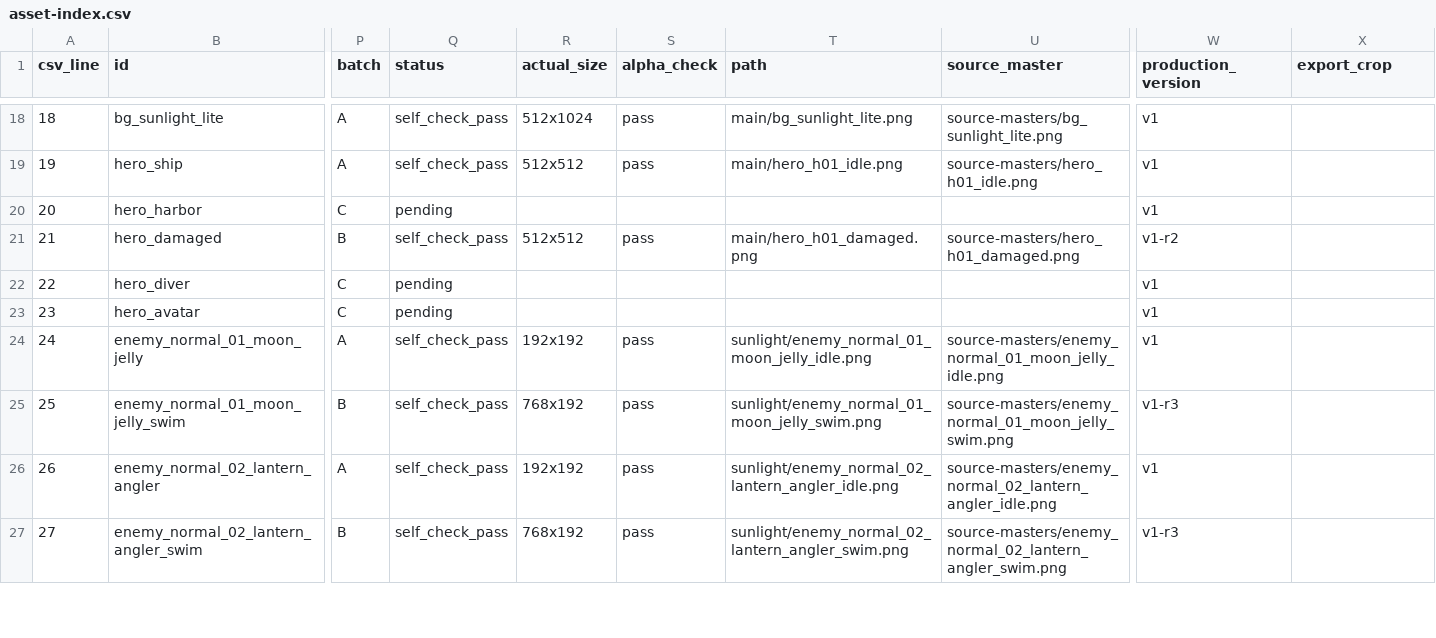
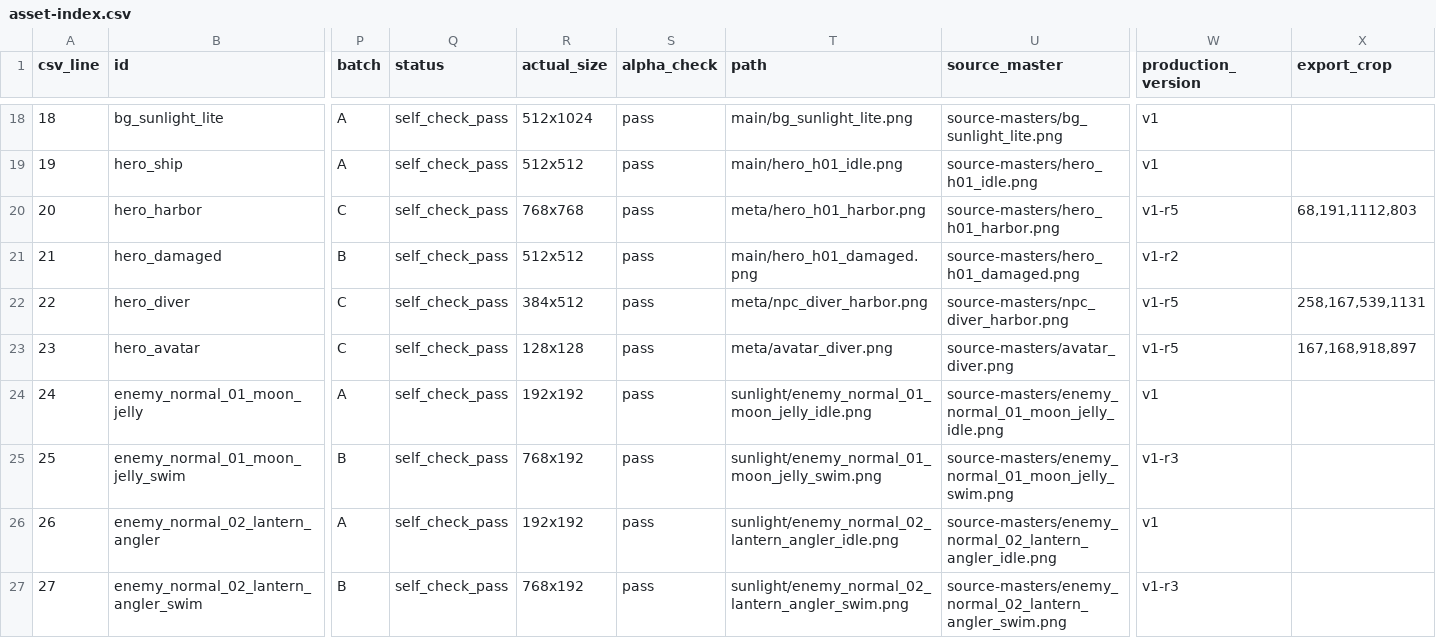
Before and after one commit to loongwind/GameFirst, a CSV file: output/game-assets/v1/asset-index.csv, drawn as a sheet; only a part is shown, gaps mark what is left out; the diff covers the shown part only; the diff names each change by its address in the sheet, - before the commit and + after, or states it on an @@ line.

Commit message:
art: add harbor identity sprites and eight equipment assets

```diff
--- a/output/game-assets/v1/asset-index.csv
+++ b/output/game-assets/v1/asset-index.csv
-Q20 (status): pending
+Q20 (status): self_check_pass
-R20 (actual_size): (empty)
+R20 (actual_size): 768x768
-S20 (alpha_check): (empty)
+S20 (alpha_check): pass
-T20 (path): (empty)
+T20 (path): meta/hero_h01_harbor.png
-U20 (source_master): (empty)
+U20 (source_master): source-masters/hero_h01_harbor.png
-W20 (production_version): v1
+W20 (production_version): v1-r5
-X20 (export_crop): (empty)
+X20 (export_crop): 68,191,1112,803
-Q22:Q23 (status): pending
+Q22:Q23 (status): self_check_pass
-R22 (actual_size): (empty)
+R22 (actual_size): 384x512
-S22:S23 (alpha_check): (empty)
+S22:S23 (alpha_check): pass
-T22 (path): (empty)
+T22 (path): meta/npc_diver_harbor.png
-U22 (source_master): (empty)
+U22 (source_master): source-masters/npc_diver_harbor.png
-W22:W23 (production_version): v1
+W22:W23 (production_version): v1-r5
-X22 (export_crop): (empty)
+X22 (export_crop): 258,167,539,1131
-R23 (actual_size): (empty)
+R23 (actual_size): 128x128
-T23 (path): (empty)
+T23 (path): meta/avatar_diver.png
-U23 (source_master): (empty)
+U23 (source_master): source-masters/avatar_diver.png
-X23 (export_crop): (empty)
+X23 (export_crop): 167,168,918,897
```
Also changed, not shown: 60 edited cells elsewhere in this file, 28 other files.
